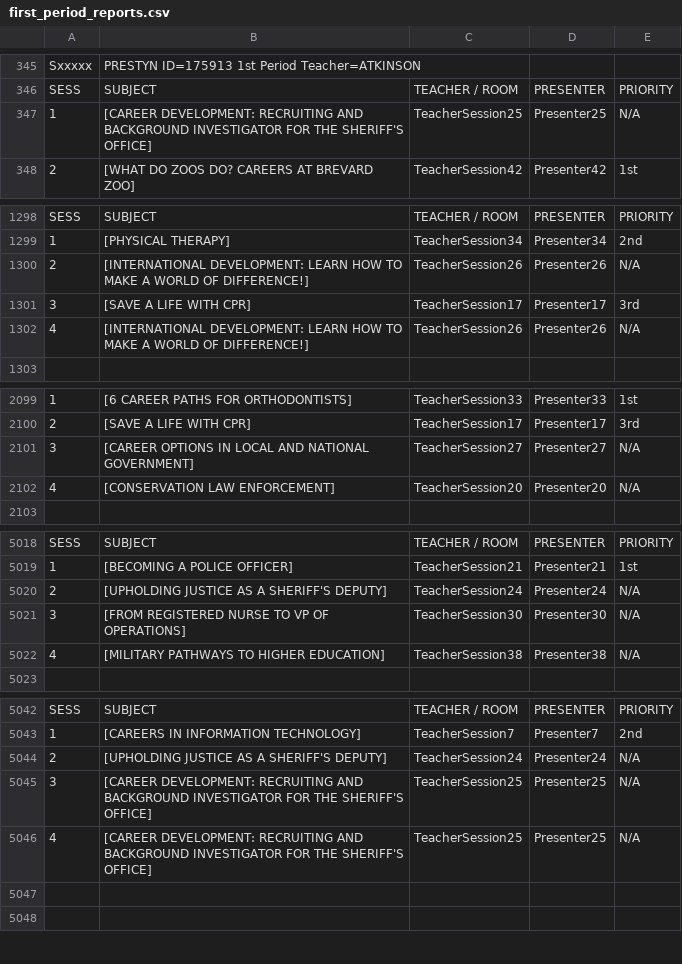
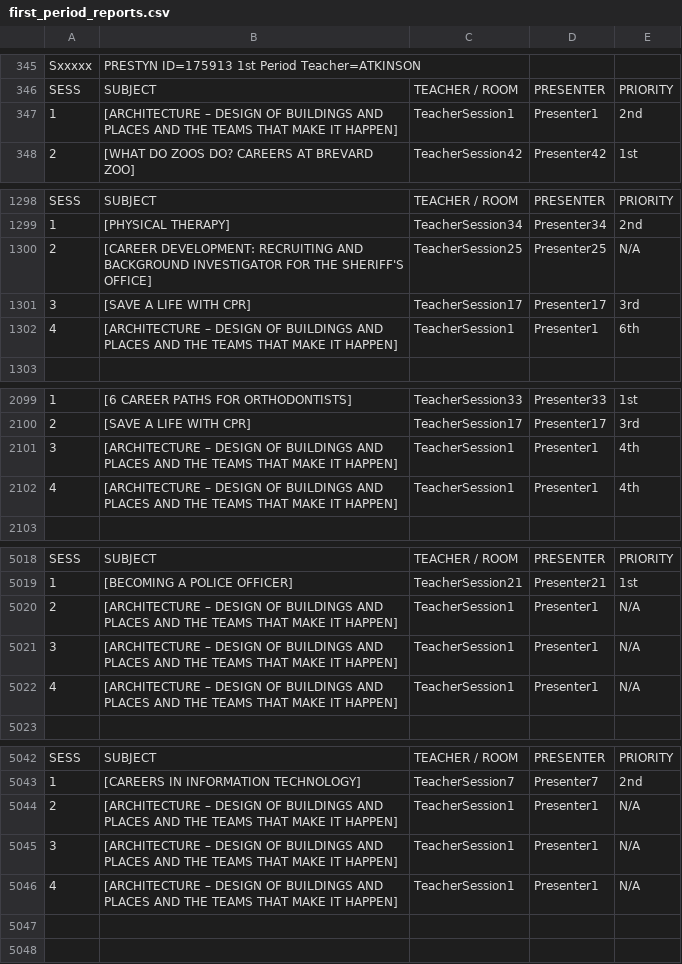
Before and after one commit to evipuil/Career-Day, a CSV file: first_period_reports.csv, drawn as a sheet; only a part is shown, gaps mark what is left out; the diff covers the shown part only; the diff names each change by its address in the sheet, - before the commit and + after, or states it on an @@ line.

```diff
--- a/first_period_reports.csv
+++ b/first_period_reports.csv
-B347: [CAREER DEVELOPMENT: RECRUITING AND BACKGROUND INVESTIGATOR FOR THE SHERIFF'S OFFICE]
+B347: [ARCHITECTURE – DESIGN OF BUILDINGS AND PLACES AND THE TEAMS THAT MAKE IT HAPPEN]
-C347: TeacherSession25
+C347: TeacherSession1
-D347: Presenter25
+D347: Presenter1
-E347: N/A
+E347: 2nd
-B1300: [INTERNATIONAL DEVELOPMENT: LEARN HOW TO MAKE A WORLD OF DIFFERENCE!]
+B1300: [CAREER DEVELOPMENT: RECRUITING AND BACKGROUND INVESTIGATOR FOR THE SHERIFF'S OFFICE]
-C1300: TeacherSession26
+C1300: TeacherSession25
-D1300: Presenter26
+D1300: Presenter25
-B1302: [INTERNATIONAL DEVELOPMENT: LEARN HOW TO MAKE A WORLD OF DIFFERENCE!]
+B1302: [ARCHITECTURE – DESIGN OF BUILDINGS AND PLACES AND THE TEAMS THAT MAKE IT HAPPEN]
-C1302: TeacherSession26
+C1302: TeacherSession1
-D1302: Presenter26
+D1302: Presenter1
-E1302: N/A
+E1302: 6th
-B2101: [CAREER OPTIONS IN LOCAL AND NATIONAL GOVERNMENT]
+B2101: [ARCHITECTURE – DESIGN OF BUILDINGS AND PLACES AND THE TEAMS THAT MAKE IT HAPPEN]
-C2101: TeacherSession27
+C2101: TeacherSession1
-D2101: Presenter27
+D2101: Presenter1
-E2101:E2102: N/A
+E2101:E2102: 4th
-B2102: [CONSERVATION LAW ENFORCEMENT]
+B2102: [ARCHITECTURE – DESIGN OF BUILDINGS AND PLACES AND THE TEAMS THAT MAKE IT HAPPEN]
-C2102: TeacherSession20
+C2102: TeacherSession1
-D2102: Presenter20
+D2102: Presenter1
-B5020: [UPHOLDING JUSTICE AS A SHERIFF'S DEPUTY]
+B5020: [ARCHITECTURE – DESIGN OF BUILDINGS AND PLACES AND THE TEAMS THAT MAKE IT HAPPEN]
-C5020: TeacherSession24
+C5020: TeacherSession1
-D5020: Presenter24
+D5020: Presenter1
-B5021: [FROM REGISTERED NURSE TO VP OF OPERATIONS]
+B5021: [ARCHITECTURE – DESIGN OF BUILDINGS AND PLACES AND THE TEAMS THAT MAKE IT HAPPEN]
-C5021: TeacherSession30
+C5021: TeacherSession1
-D5021: Presenter30
+D5021: Presenter1
-B5022: [MILITARY PATHWAYS TO HIGHER EDUCATION]
+B5022: [ARCHITECTURE – DESIGN OF BUILDINGS AND PLACES AND THE TEAMS THAT MAKE IT HAPPEN]
-C5022: TeacherSession38
+C5022: TeacherSession1
-D5022: Presenter38
+D5022: Presenter1
-B5044: [UPHOLDING JUSTICE AS A SHERIFF'S DEPUTY]
+B5044: [ARCHITECTURE – DESIGN OF BUILDINGS AND PLACES AND THE TEAMS THAT MAKE IT HAPPEN]
-C5044: TeacherSession24
+C5044: TeacherSession1
-D5044: Presenter24
+D5044: Presenter1
-B5045:B5046: [CAREER DEVELOPMENT: RECRUITING AND BACKGROUND INVESTIGATOR FOR THE SHERIFF'S OFFICE]
+B5045:B5046: [ARCHITECTURE – DESIGN OF BUILDINGS AND PLACES AND THE TEAMS THAT MAKE IT HAPPEN]
-C5045:C5046: TeacherSession25
+C5045:C5046: TeacherSession1
-D5045:D5046: Presenter25
+D5045:D5046: Presenter1
```
Also changed, not shown: 1 added row, 1 removed row and 94 edited cells elsewhere in this file.
